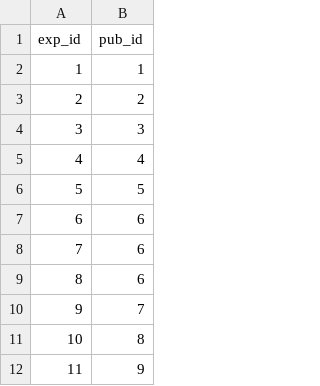
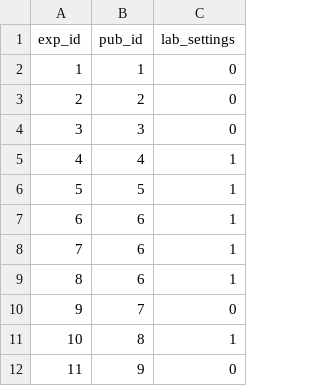
Before and after one commit to netuh/IST_Coding, a CSV file: coding_tool/static/csv/experiment_map.csv, drawn as a sheet; only a part is shown; the diff names each change by its address in the sheet, - before the commit and + after, or states it on an @@ line.

```diff
--- a/coding_tool/static/csv/experiment_map.csv
+++ b/coding_tool/static/csv/experiment_map.csv
+column C (lab_settings), rows 2-12: 0 | 0 | 0 | 1 | 1 | 1 | 1 | 1 | 0 | 1 | 0
```
Also changed, not shown: 5 other files.
